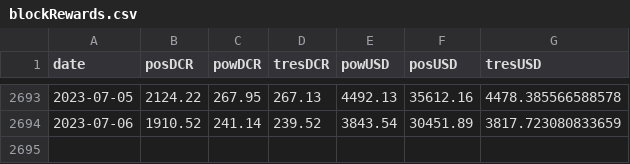
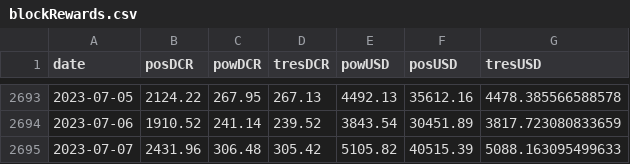
Before and after one commit to bochinchero/dcrpgdata, a CSV file: data/blockRewards.csv, drawn as a sheet; only a part is shown, gaps mark what is left out.

```diff
--- a/data/blockRewards.csv
+++ b/data/blockRewards.csv
@@ -2694 +2694,2 @@ date,posDCR,powDCR,tresDCR,powUSD,posUSD,tresUSD
 2023-07-06,1910.52,241.14,239.52,3843.54,30451.89,3817.723080833659
+2023-07-07,2431.96,306.48,305.42,5105.82,40515.39,5088.163095499633
```
Also changed, not shown: data/blockVersions.csv, data/rvUSD.csv, 3 other files.
